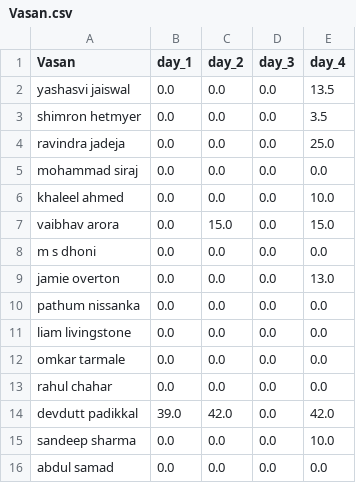
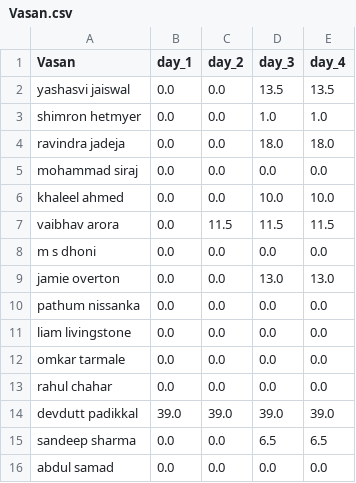
Before and after one commit to suddu16/cricket-fantasy, a CSV file: ipl2026/group_2/Vasan.csv, drawn as a sheet.

```diff
--- a/ipl2026/group_2/Vasan.csv
+++ b/ipl2026/group_2/Vasan.csv
@@ -1,10 +1,10 @@
 Vasan,day_1,day_2,day_3,day_4
-yashasvi jaiswal,0.0,0.0,0.0,13.5
-shimron hetmyer,0.0,0.0,0.0,3.5
-ravindra jadeja,0.0,0.0,0.0,25.0
+yashasvi jaiswal,0.0,0.0,13.5,13.5
+shimron hetmyer,0.0,0.0,1.0,1.0
+ravindra jadeja,0.0,0.0,18.0,18.0
 mohammad siraj,0.0,0.0,0.0,0.0
-khaleel ahmed,0.0,0.0,0.0,10.0
-vaibhav arora,0.0,15.0,0.0,15.0
+khaleel ahmed,0.0,0.0,10.0,10.0
+vaibhav arora,0.0,11.5,11.5,11.5
 m s dhoni,0.0,0.0,0.0,0.0
-jamie overton,0.0,0.0,0.0,13.0
+jamie overton,0.0,0.0,13.0,13.0
 pathum nissanka,0.0,0.0,0.0,0.0
@@ -13,4 +13,4 @@ omkar tarmale,0.0,0.0,0.0,0.0
 rahul chahar,0.0,0.0,0.0,0.0
-devdutt padikkal,39.0,42.0,0.0,42.0
-sandeep sharma,0.0,0.0,0.0,10.0
+devdutt padikkal,39.0,39.0,39.0,39.0
+sandeep sharma,0.0,0.0,6.5,6.5
 abdul samad,0.0,0.0,0.0,0.0
```
Also changed, not shown: ipl2026/data/iplt20/mvp_day_1.csv, ipl2026/data/iplt20/mvp_day_2.csv, 18 other files.
